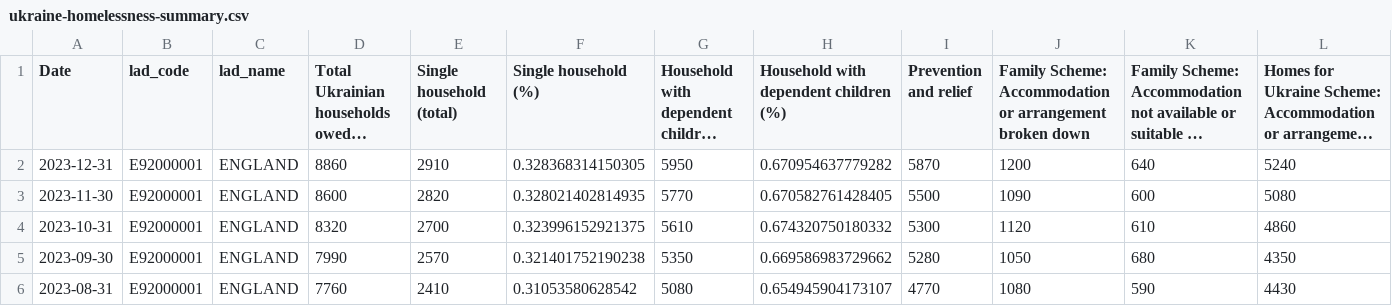
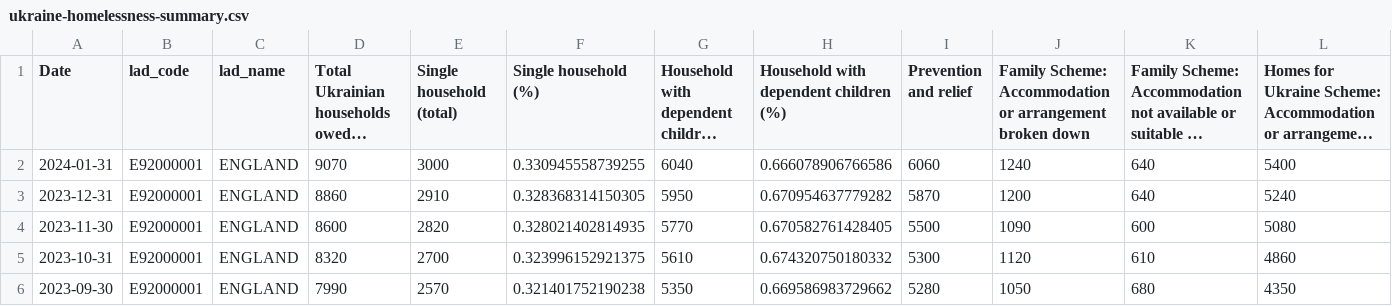
Before and after one commit to britishredcrosssociety/ukraine-analyses, a CSV file: output-data/homelessness/ukraine-homelessness-summary.csv, drawn as a sheet; only a part is shown; the shorter side is filled out with more unchanged rows; long unchanged cells end in …; rows hold the shown columns only; the diff names each change by its address in the sheet, - before the commit and + after, or states it on an @@ line.

```diff
--- a/output-data/homelessness/ukraine-homelessness-summary.csv
+++ b/output-data/homelessness/ukraine-homelessness-summary.csv
+row 2: 2024-01-31 | E92000001 | ENGLAND | 9070 | 3000 | 0.330945558739255 | 6040 | 0.666078906766586 | 6060 | 1240 | 640 | 5400
```
Also changed, not shown: output-data/homelessness/ukraine-homelessness-trends.csv, 1 other file.
